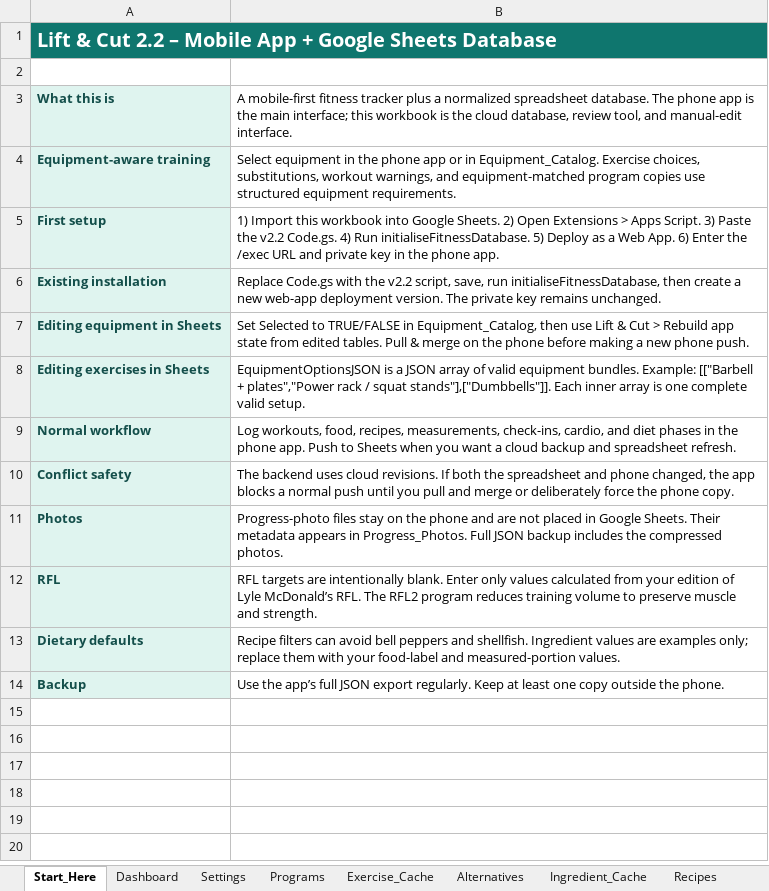
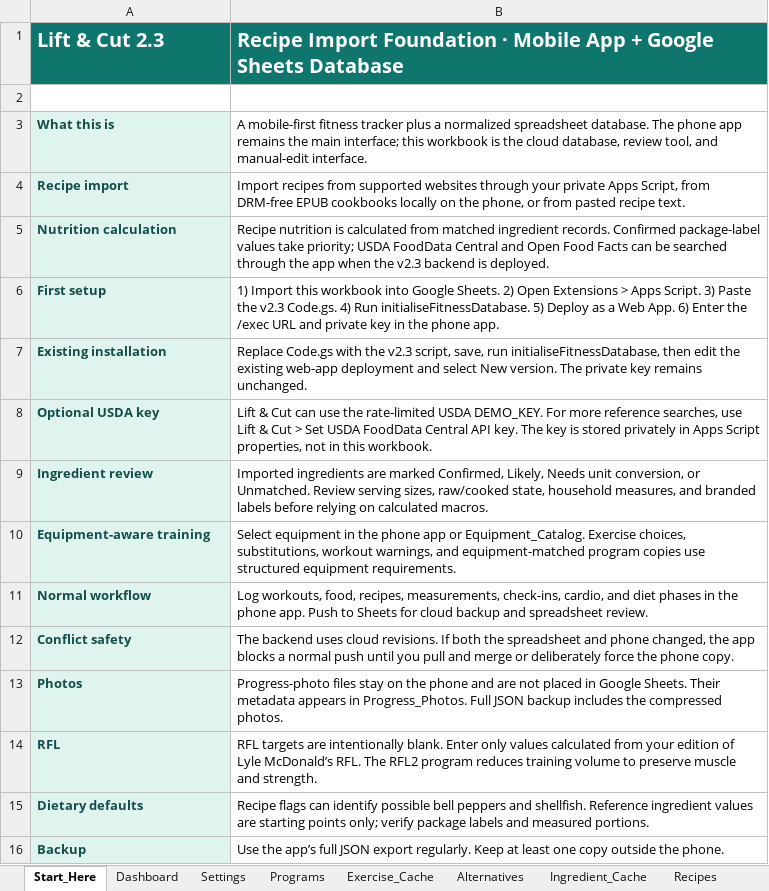
Before and after one commit to nfarrugia1985/Nfarrugia1985.github.io, an Excel workbook: Fitness_Database_Template.xlsx, sheet Start_Here, drawn as a sheet; values as stored, in another font and other column widths than the file's, no borders; 1 other sheet too large or unreadable and not compared; removed rows and columns are numbered as before the commit, all else as after; the diff names each change by its address in the sheet, - before the commit and + after, or states it on an @@ line.

```diff
--- a/Fitness_Database_Template.xlsx (sheet Start_Here)
+++ b/Fitness_Database_Template.xlsx (sheet Start_Here)
-row 1: Lift & Cut 2.2 – Mobile App + Google Sheets Database
+row 1: Lift & Cut 2.3 | Recipe Import Foundation · Mobile App + Google Sheets Database
-B3: …phone app is the main…
+B3: …phone app remains the main…
-row 4: Equipment-aware training | Select equipment in the phone app or in Equipment_Catalog. Exercise choices, substitutions, workout warnings, and equipment-matched program copies use structured equipment requirements.
+row 4: Recipe import | Import recipes from supported websites through your private Apps Script, from DRM-free EPUB cookbooks locally on the phone, or from pasted recipe text.
+row 5: Nutrition calculation | Recipe nutrition is calculated from matched ingredient records. Confirmed package-label values take priority; USDA FoodData Central and Open Food Facts can be searched through the app when the v2.3 backend is deployed.
-B6: …Paste the v2.2 Code.gs. 4)…
+B6: …Paste the v2.3 Code.gs. 4)…
-B7: …with the v2.2 script, save, run initialiseFitnessDatabase, then create a new web-app deployment version. The…
+B7: …with the v2.3 script, save, run initialiseFitnessDatabase, then edit the existing web-app deployment and select New version. The…
-row 7: Editing equipment in Sheets | Set Selected to TRUE/FALSE in Equipment_Catalog, then use Lift & Cut > Rebuild app state from edited tables. Pull & merge on the phone before making a new phone push.
-row 8: Editing exercises in Sheets | EquipmentOptionsJSON is a JSON array of valid equipment bundles. Example: [["Barbell + plates","Power rack / squat stands"],["Dumbbells"]]. Each inner array is one complete valid setup.
+row 8: Optional USDA key | Lift & Cut can use the rate-limited USDA DEMO_KEY. For more reference searches, use Lift & Cut > Set USDA FoodData Central API key. The key is stored privately in Apps Script properties, not in this workbook.
+row 9: Ingredient review | Imported ingredients are marked Confirmed, Likely, Needs unit conversion, or Unmatched. Review serving sizes, raw/cooked state, household measures, and branded labels before relying on calculated macros.
+row 10: Equipment-aware training | Select equipment in the phone app or Equipment_Catalog. Exercise choices, substitutions, workout warnings, and equipment-matched program copies use structured equipment requirements.
-B11: …to Sheets when you want a cloud backup and spreadsheet refresh.
+B11: …to Sheets for cloud backup and spreadsheet review.
-B15: Recipe filters can avoid bell peppers and shellfish. Ingredient values are examples only; replace them with your food-label and measured-portion values.
+B15: Recipe flags can identify possible bell peppers and shellfish. Reference ingredient values are starting points only; verify package labels and measured portions.
```
Also changed, not shown: sheet Ingredient_Cache, sheet Recipes, sheet Settings, sheet Recipe_Ingredients, sheet Sync_Config, charts or pictures, 13 other files.
